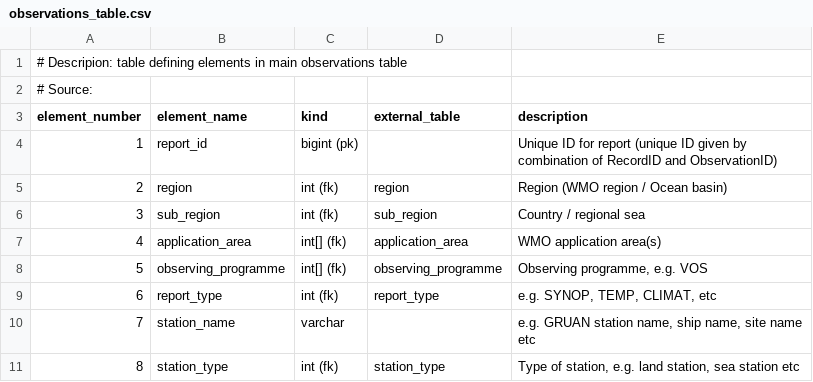
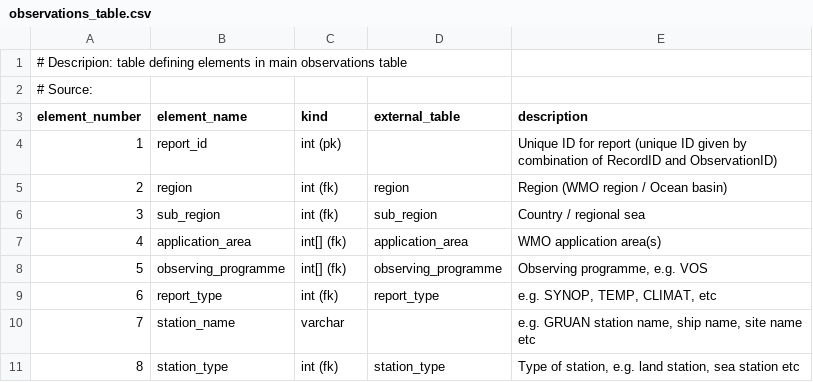
Before and after one commit to glamod/common_data_model, a CSV file: tables/observations_table.csv, drawn as a sheet; only a part is shown.

Commit message:
Removal of reference to bigint.

```diff
--- a/tables/observations_table.csv
+++ b/tables/observations_table.csv
@@ -3,3 +3,3 @@
 element_number	element_name	kind	external_table	description
-1	report_id	bigint (pk)		Unique ID for report (unique ID given by combination of RecordID and ObservationID)
+1	report_id	int (pk)		Unique ID for report (unique ID given by combination of RecordID and ObservationID)
 2	region	int (fk)	region	Region (WMO region / Ocean basin)
```
Also changed, not shown: 2 other files.
